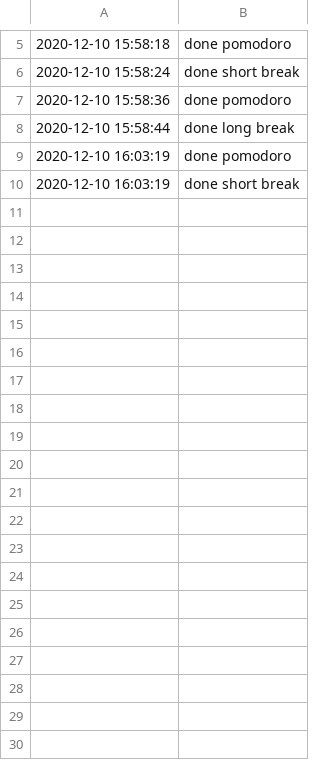
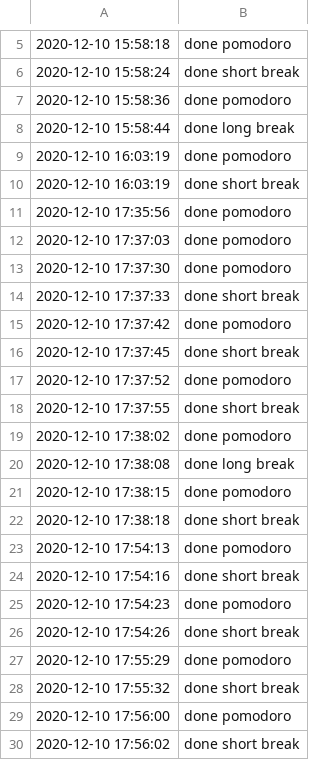
Before and after one commit to andreancnstn/pomodoro, a CSV file: log.csv, drawn as a sheet; only a part is shown, gaps mark what is left out; the diff covers the shown part only; the diff names each change by its address in the sheet, - before the commit and + after, or states it on an @@ line.

```diff
--- a/log.csv
+++ b/log.csv
+row 11: 2020-12-10 17:35:56 | done pomodoro
+row 12: 2020-12-10 17:37:03 | done pomodoro
+row 13: 2020-12-10 17:37:30 | done pomodoro
+row 14: 2020-12-10 17:37:33 | done short break
+row 15: 2020-12-10 17:37:42 | done pomodoro
+row 16: 2020-12-10 17:37:45 | done short break
+row 17: 2020-12-10 17:37:52 | done pomodoro
+row 18: 2020-12-10 17:37:55 | done short break
+row 19: 2020-12-10 17:38:02 | done pomodoro
+row 20: 2020-12-10 17:38:08 | done long break
+row 21: 2020-12-10 17:38:15 | done pomodoro
+row 22: 2020-12-10 17:38:18 | done short break
+row 23: 2020-12-10 17:54:13 | done pomodoro
+row 24: 2020-12-10 17:54:16 | done short break
+row 25: 2020-12-10 17:54:23 | done pomodoro
+row 26: 2020-12-10 17:54:26 | done short break
+row 27: 2020-12-10 17:55:29 | done pomodoro
+row 28: 2020-12-10 17:55:32 | done short break
+row 29: 2020-12-10 17:56:00 | done pomodoro
+row 30: 2020-12-10 17:56:02 | done short break
```
Also changed, not shown: 76 added rows elsewhere in this file, 6 other files.
